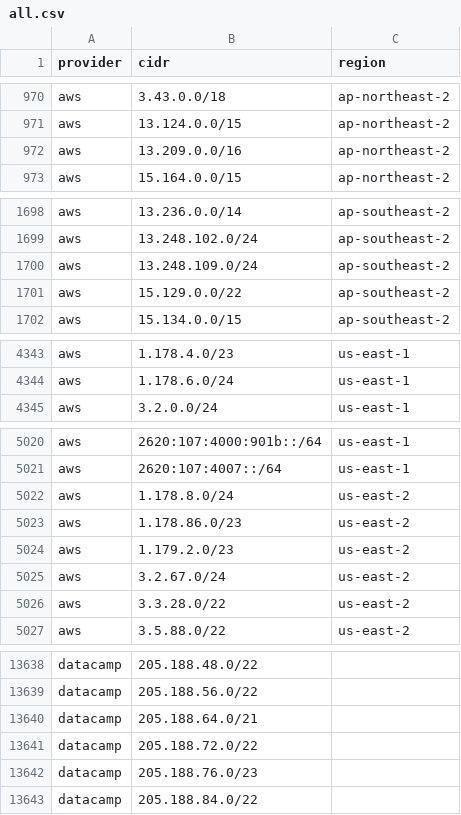
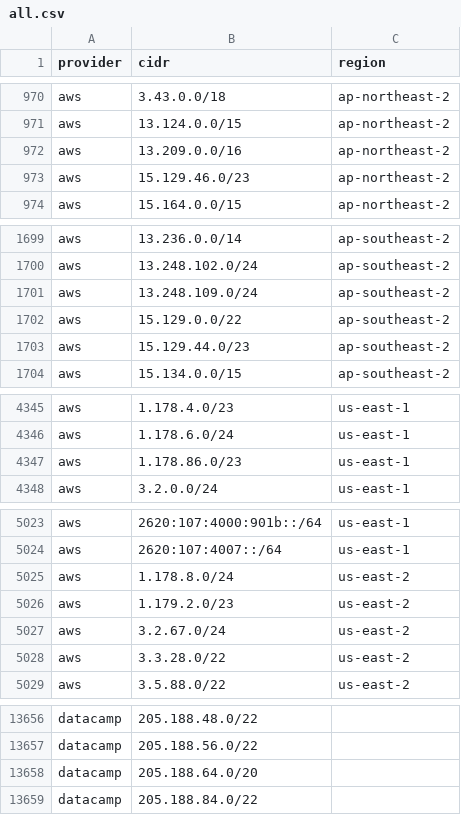
Before and after one commit to BitHeX0R/cdn-ip-ranges, a CSV file: all/all.csv, drawn as a sheet; only a part is shown, gaps mark what is left out; the diff covers the shown part only.

```diff
--- a/all/all.csv
+++ b/all/all.csv
@@ -972,2 +972,3 @@ aws,13.124.0.0/15,ap-northeast-2
 aws,13.209.0.0/16,ap-northeast-2
+aws,15.129.46.0/23,ap-northeast-2
 aws,15.164.0.0/15,ap-northeast-2
@@ -1701,2 +1702,3 @@ aws,13.248.109.0/24,ap-southeast-2
 aws,15.129.0.0/22,ap-southeast-2
+aws,15.129.44.0/23,ap-southeast-2
 aws,15.134.0.0/15,ap-southeast-2
@@ -4344,2 +4346,3 @@ aws,1.178.4.0/23,us-east-1
 aws,1.178.6.0/24,us-east-1
+aws,1.178.86.0/23,us-east-1
 aws,3.2.0.0/24,us-east-1
@@ -5022,3 +5025,2 @@ aws,2620:107:4007::/64,us-east-1
 aws,1.178.8.0/24,us-east-2
-aws,1.178.86.0/23,us-east-2
 aws,1.179.2.0/23,us-east-2
@@ -13639,5 +13657,3 @@ datacamp,205.188.48.0/22,
 datacamp,205.188.56.0/22,
-datacamp,205.188.64.0/21,
-datacamp,205.188.72.0/22,
-datacamp,205.188.76.0/23,
+datacamp,205.188.64.0/20,
 datacamp,205.188.84.0/22,
```
Also changed, not shown: 19 added rows, 1 removed row and 6 edited cells elsewhere in this file, 59 other files.
